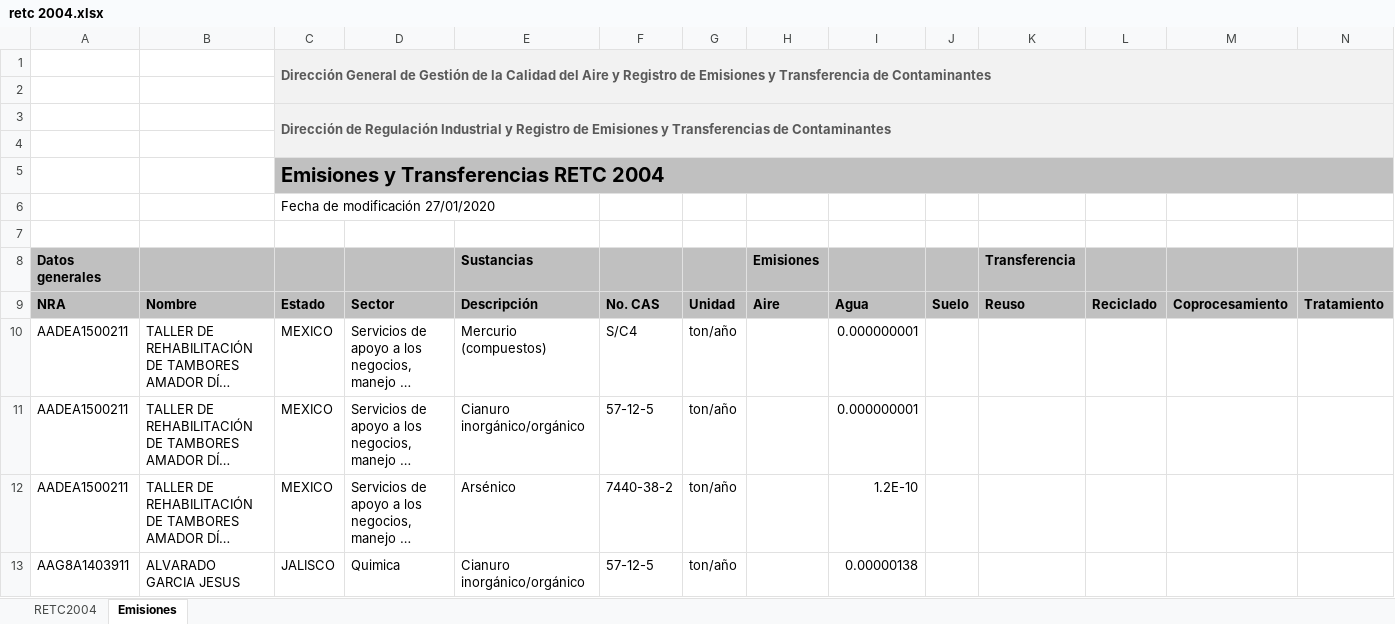
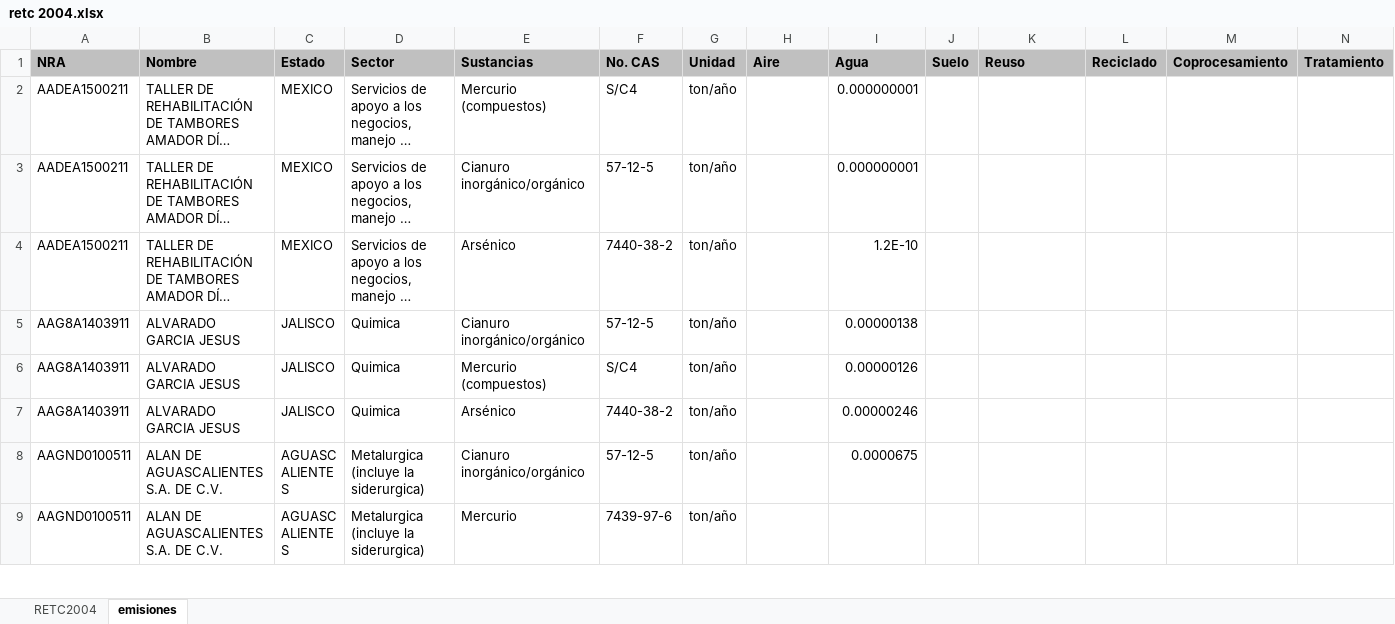
Before and after one commit to pcorner10/pronaces_analisis, an Excel workbook: data/RETC_2004-2020/retc 2004.xlsx, sheet emisiones, drawn as a sheet; only a part is shown; the shorter side is filled out with more unchanged rows; long unchanged cells end in …; values as stored, in another font and other column widths than the file's, no borders; charts and pictures not drawn; removed rows and columns are numbered as before the commit, all else as after; rows hold the shown columns only; the diff names each change by its address in the sheet, - before the commit and + after, or states it on an @@ line.

```diff
--- a/data/RETC_2004-2020/retc 2004.xlsx (sheet emisiones)
+++ b/data/RETC_2004-2020/retc 2004.xlsx (sheet emisiones)
-sheet tab: Emisiones
+sheet tab: emisiones
-row 1:  |  | Dirección General de Gestión de la Calidad del Aire y Registro de Emisiones y Transferencia de Contaminantes
-row 2: (empty)
-row 3:  |  | Dirección de Regulación Industrial y Registro de Emisiones y Transferencias de Contaminantes
-row 4: (empty)
-row 5:  |  | Emisiones y Transferencias RETC 2004
-row 6:  |  | Fecha de modificación 27/01/2020
-row 7: (empty)
-row 8: Datos generales |  |  |  | Sustancias |  |  | Emisiones |  |  | Transferencia
-E1: Descripción
+E1: Sustancias
```
Also changed, not shown: charts or pictures, data/RETC_2004-2020/Inconsistencias_2014.xlsx, data/RETC_2004-2020/Inconsistencias_2015.xlsx, 19 other files.
